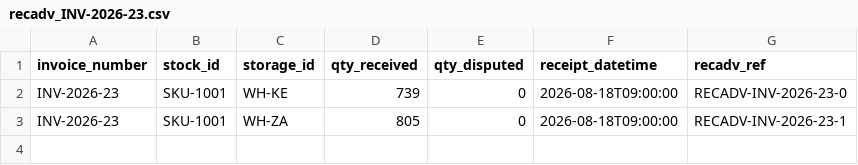
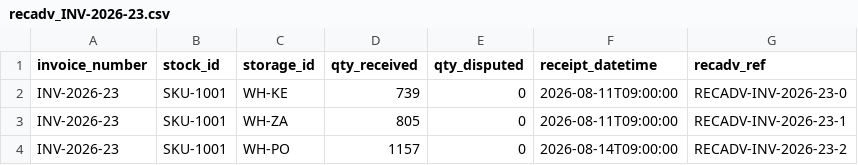
Before and after one commit to FrantisekFloch/perfumeries-contra-cogs, a CSV file: build/data/inbox/storage_reports/recadv_INV-2026-23.csv, drawn as a sheet.

```diff
--- a/build/data/inbox/storage_reports/recadv_INV-2026-23.csv
+++ b/build/data/inbox/storage_reports/recadv_INV-2026-23.csv
@@ -1,3 +1,4 @@
 invoice_number,stock_id,storage_id,qty_received,qty_disputed,receipt_datetime,recadv_ref
-INV-2026-23,SKU-1001,WH-KE,739,0,2026-08-18T09:00:00,RECADV-INV-2026-23-0
-INV-2026-23,SKU-1001,WH-ZA,805,0,2026-08-18T09:00:00,RECADV-INV-2026-23-1
+INV-2026-23,SKU-1001,WH-KE,739,0,2026-08-11T09:00:00,RECADV-INV-2026-23-0
+INV-2026-23,SKU-1001,WH-ZA,805,0,2026-08-11T09:00:00,RECADV-INV-2026-23-1
+INV-2026-23,SKU-1001,WH-PO,1157,0,2026-08-14T09:00:00,RECADV-INV-2026-23-2
```
Also changed, not shown: build/data/inbox/storage_reports/recadv_INV-2026-20.csv, build/data/inbox/storage_reports/recadv_INV-2026-21.csv, 40 other files.
